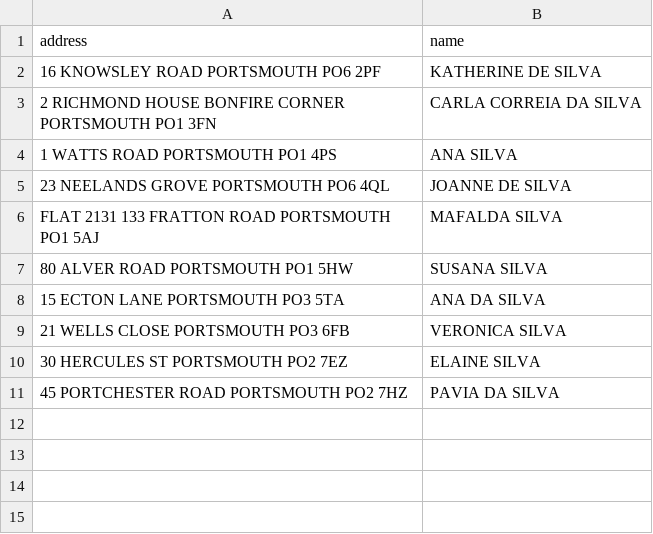
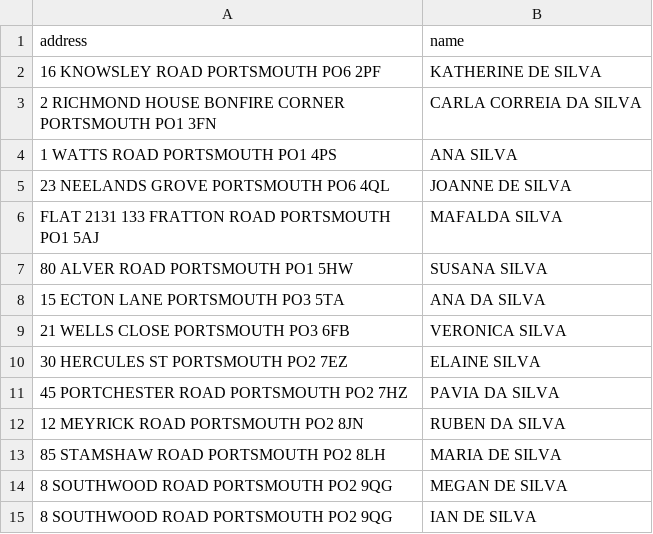
Before and after one commit to HenrryPires/Tracegenie, a CSV file: data.csv, drawn as a sheet; the diff names each change by its address in the sheet, - before the commit and + after, or states it on an @@ line.

```diff
--- a/data.csv
+++ b/data.csv
+row 12: 12 MEYRICK ROAD PORTSMOUTH PO2 8JN | RUBEN DA SILVA
+row 13: 85 STAMSHAW ROAD PORTSMOUTH PO2 8LH | MARIA DE SILVA
+row 14: 8 SOUTHWOOD ROAD PORTSMOUTH PO2 9QG | MEGAN DE SILVA
+row 15: 8 SOUTHWOOD ROAD PORTSMOUTH PO2 9QG | IAN DE SILVA
```
Also changed, not shown: 11 other files.
